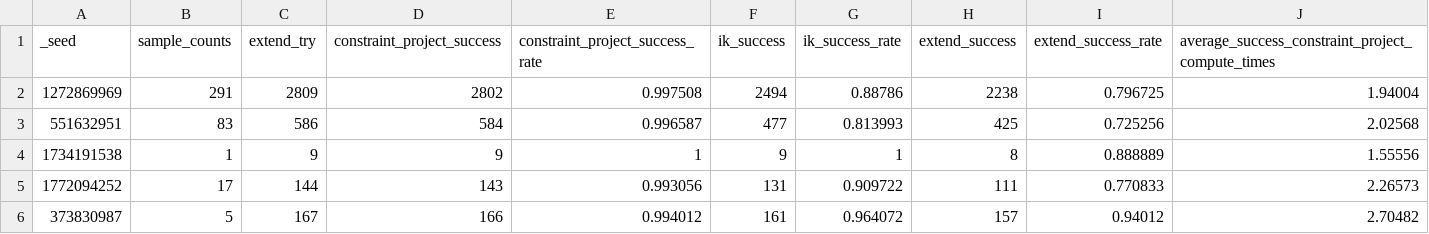
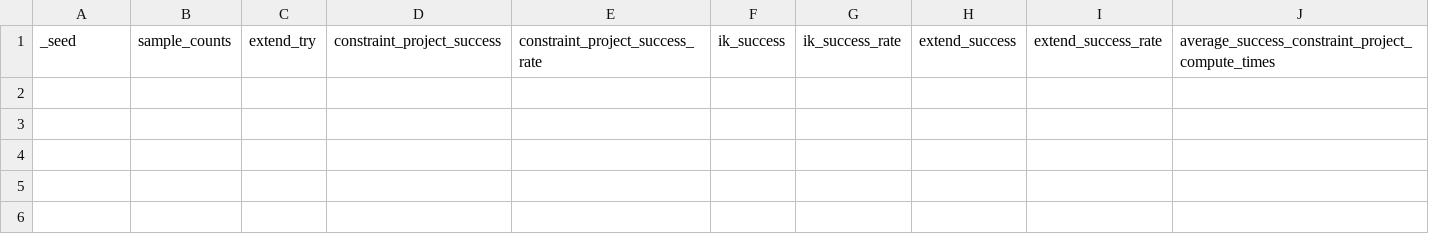
Before and after one commit to lijiashushu/baxter_moveit_application, a CSV file: draw_data/meiyou_collide.csv, drawn as a sheet; only a part is shown; rows hold the shown columns only; the diff names each change by its address in the sheet, - before the commit and + after, or states it on an @@ line.

```diff
--- a/draw_data/meiyou_collide.csv
+++ b/draw_data/meiyou_collide.csv
-row 2: 1272869969 | 291 | 2809 | 2802 | 0.997508 | 2494 | 0.88786 | 2238 | 0.796725 | 1.94004
-row 3: 551632951 | 83 | 586 | 584 | 0.996587 | 477 | 0.813993 | 425 | 0.725256 | 2.02568
-row 4: 1734191538 | 1 | 9 | 9 | 1 | 9 | 1 | 8 | 0.888889 | 1.55556
-row 5: 1772094252 | 17 | 144 | 143 | 0.993056 | 131 | 0.909722 | 111 | 0.770833 | 2.26573
-row 6: 373830987 | 5 | 167 | 166 | 0.994012 | 161 | 0.964072 | 157 | 0.94012 | 2.70482
```
Also changed, not shown: draw_data/dense_collide.csv, draw_data/sparse_collide.csv, 5 other files.
